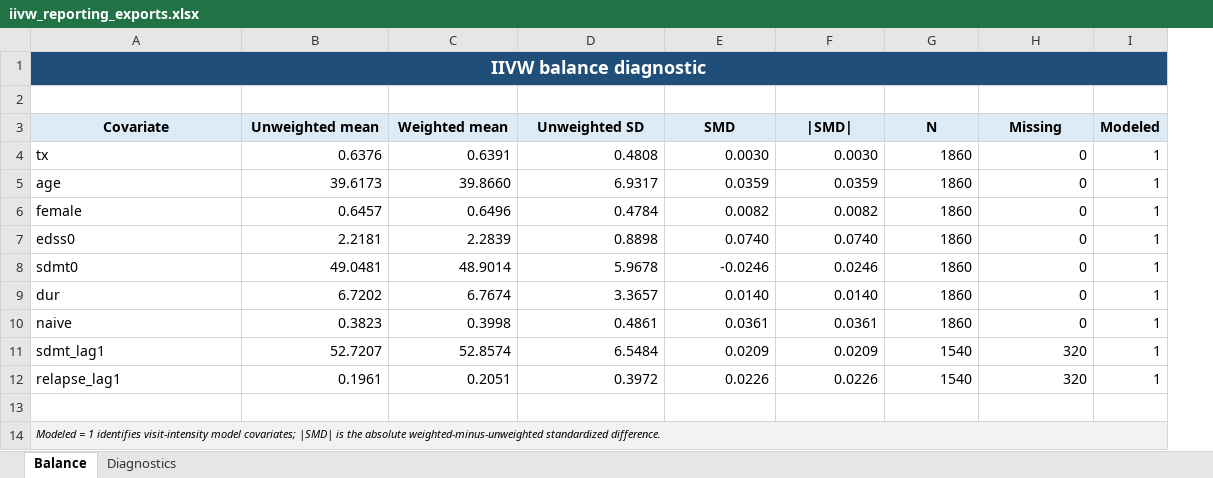
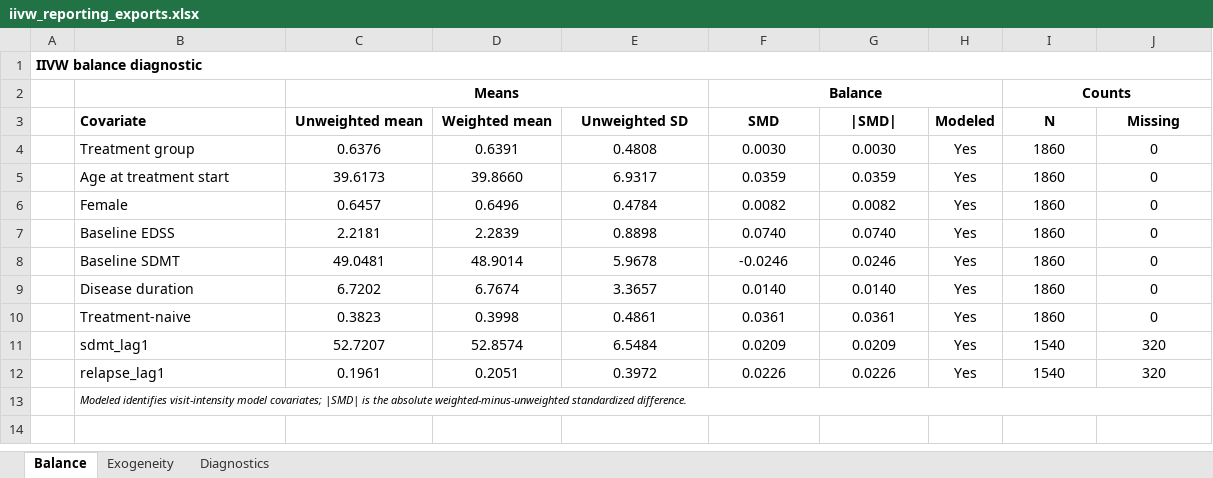
Before and after one commit to tpcopeland/Stata-Tools, an Excel workbook: iivw/demo/iivw_reporting_exports.xlsx, sheet Balance, drawn as a sheet; values as stored, in another font and other column widths than the file's, no borders; removed rows and columns are numbered as before the commit, all else as after; the diff names each change by its address in the sheet, - before the commit and + after, or states it on an @@ line.

Commit message:
feat(iivw): expand exogtest, balance, diagnose with collect/export su...

```diff
--- a/iivw/demo/iivw_reporting_exports.xlsx (sheet Balance)
+++ b/iivw/demo/iivw_reporting_exports.xlsx (sheet Balance)
+sheet tab: Exogeneity
+column A, row 1: IIVW balance diagnostic
+column H (Modeled), rows 4-12: all Yes
-column I (Modeled), rows 4-12: all 1
-row 1: IIVW balance diagnostic
+row 2:  |  | Means |  |  | Balance |  |  | Counts
-B3:G3 fill: #DDEBF7
+B3:G3 fill: none
-B3 alignment: center
+B3 alignment: left
-I3:J3 fill: #DDEBF7
+I3:J3 fill: none
-B4 (Covariate): tx
+B4 (Covariate): Treatment group
-C4:G12 alignment: right
+C4:G12 alignment: center
-I4:J12 alignment: right
+I4:J12 alignment: center
-B5 (Covariate): age
+B5 (Covariate): Age at treatment start
-B6 (Covariate): female
+B6 (Covariate): Female
-B7 (Covariate): edss0
+B7 (Covariate): Baseline EDSS
-B8 (Covariate): sdmt0
+B8 (Covariate): Baseline SDMT
-B9 (Covariate): dur
+B9 (Covariate): Disease duration
-B10 (Covariate): naive
+B10 (Covariate): Treatment-naive
-row 13: (empty)
-B13 (Covariate): Modeled = 1 identifies visit-intensity…
+B13 (Covariate): Modeled identifies visit-intensity…
-B13:G13 fill: #F2F2F2
+B13:G13 fill: none
-I13:J13 fill: #F2F2F2
+I13:J13 fill: none
```
Also changed, not shown: sheet Diagnostics, iivw/demo/iivw_results.xlsx, 26 other files.
